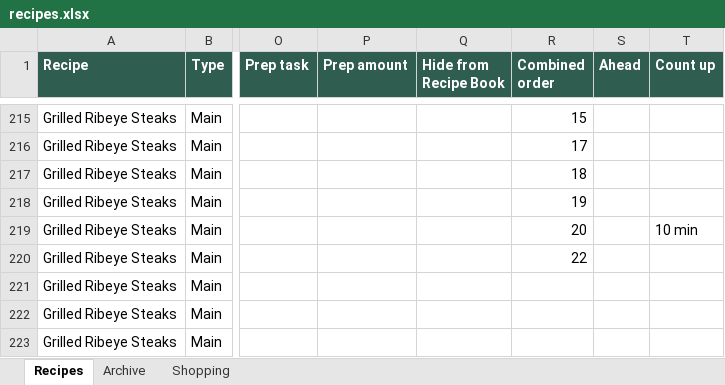
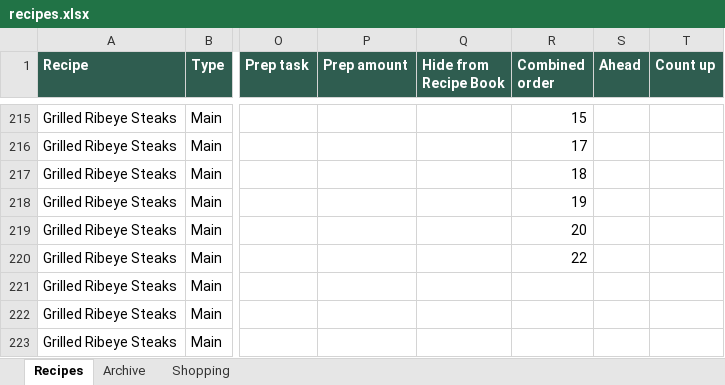
Before and after one commit to entquine/Recipes, an Excel workbook: recipes.xlsx, sheet Recipes, drawn as a sheet; only a part is shown, gaps mark what is left out; values as stored, in another font and other column widths than the file's, no borders; the diff names each change by its address in the sheet, - before the commit and + after, or states it on an @@ line.

```diff
--- a/recipes.xlsx (sheet Recipes)
+++ b/recipes.xlsx (sheet Recipes)
-T219 (Count up): 10 min
+T219 (Count up): (empty)
```
